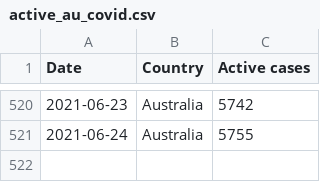
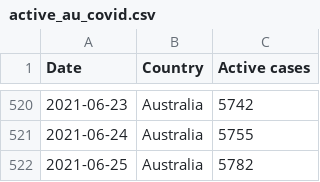
Before and after one commit to firdausmehta/COVID19-Global-Air-Quality, a CSV file: output_csv/active_au_covid.csv, drawn as a sheet; only a part is shown, gaps mark what is left out; the diff names each change by its address in the sheet, - before the commit and + after, or states it on an @@ line.

Commit message:
Update Clean_Data_Firdaus

```diff
--- a/output_csv/active_au_covid.csv
+++ b/output_csv/active_au_covid.csv
+row 522: 2021-06-25 | Australia | 5782
```
Also changed, not shown: output_csv/active_world_covid.csv, 1 other file.
